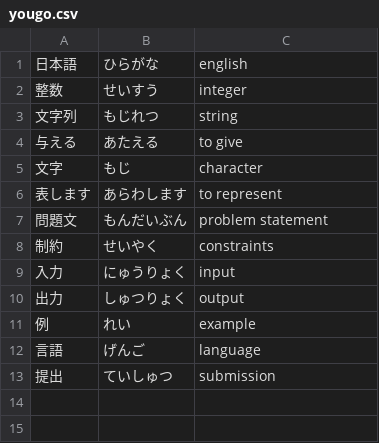
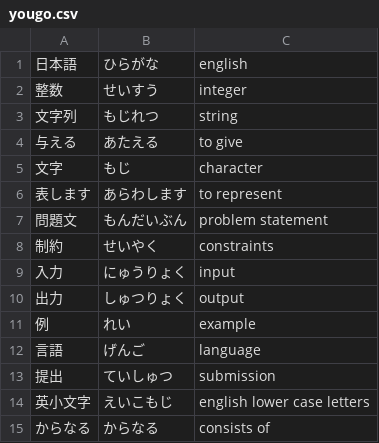
Before and after one commit to Vicfred/yougo, a CSV file: yougo.csv, drawn as a sheet.

Commit message:
two more words from abc041A

```diff
--- a/yougo.csv
+++ b/yougo.csv
@@ -13 +13,3 @@
 提出,ていしゅつ,submission
+英小文字,えいこもじ,english lower case letters
+からなる,からなる,consists of
```
